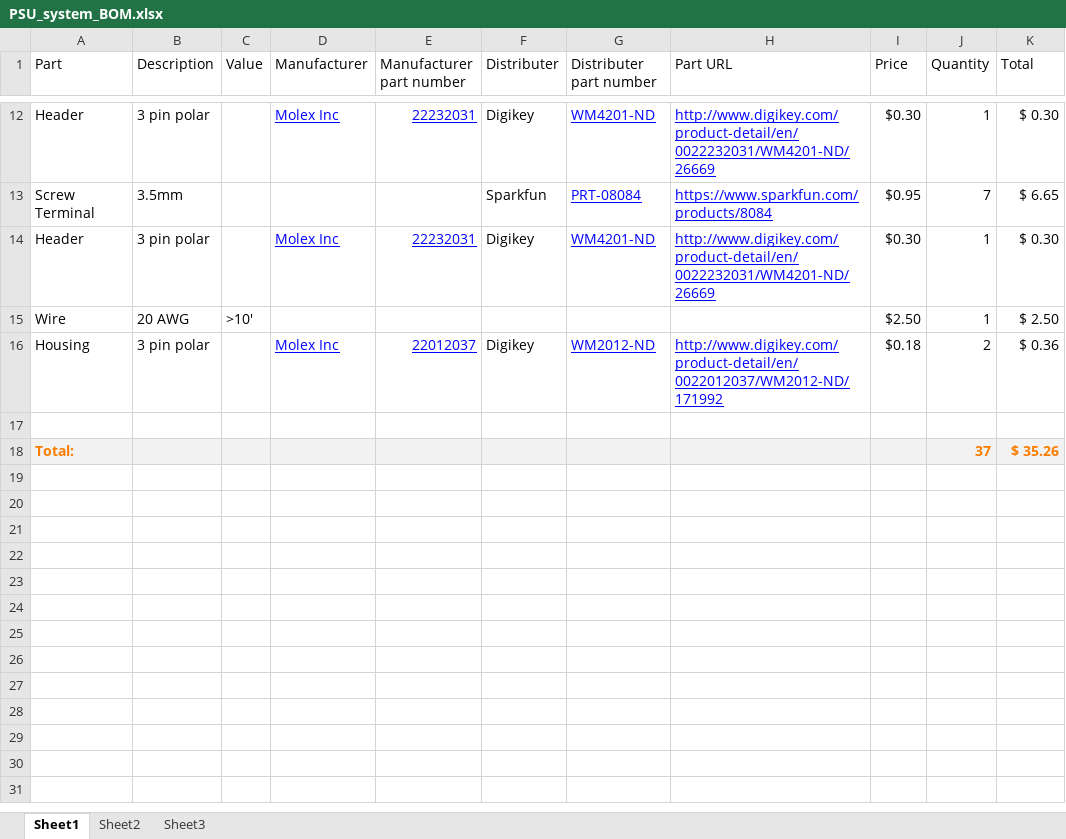
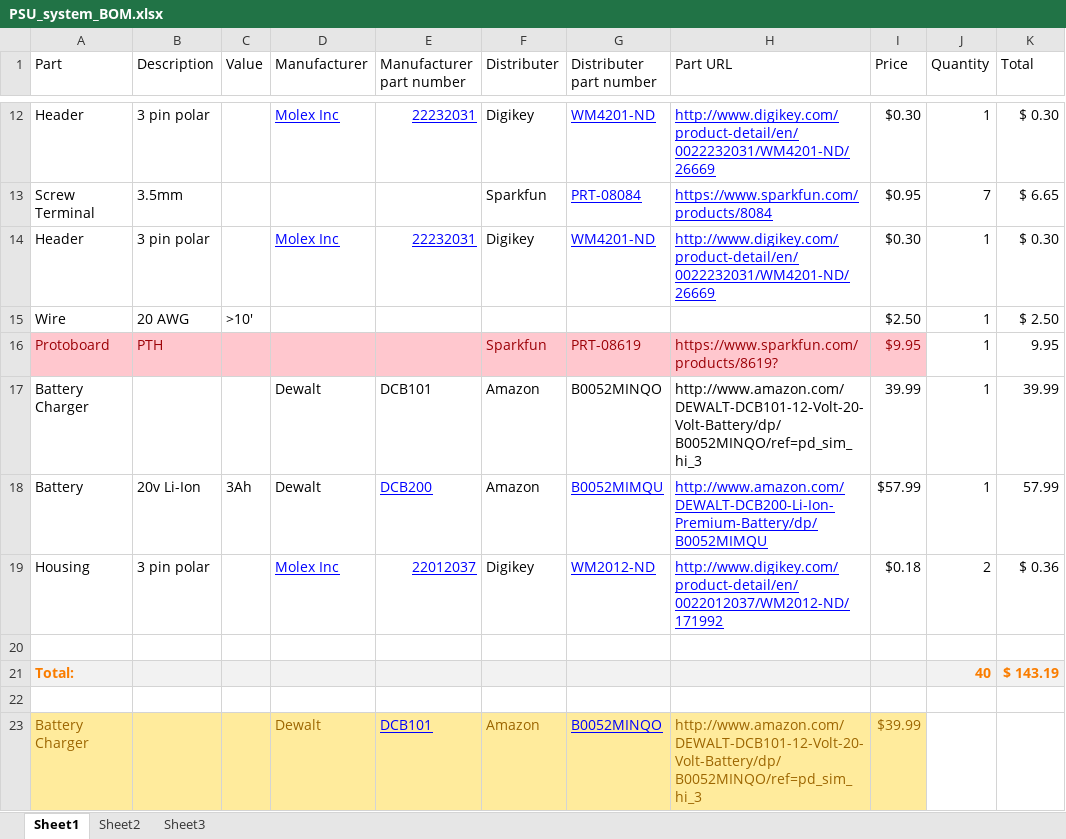
Before and after one commit to macklenc/Robotics, an Excel workbook: Documentation/psu/PSU_system_BOM.xlsx, sheet Sheet1, drawn as a sheet; only a part is shown, gaps mark what is left out; values as stored, in another font and other column widths than the file's, no borders; table styles not drawn; addresses are those after the commit; the diff names each change by its address in the sheet, - before the commit and + after, or states it on an @@ line.

```diff
--- a/Documentation/psu/PSU_system_BOM.xlsx (sheet Sheet1)
+++ b/Documentation/psu/PSU_system_BOM.xlsx (sheet Sheet1)
+row 16: Protoboard | PTH |  |  |  | Sparkfun | PRT-08619 | https://www.sparkfun.com/products/8619? | $9.95 | 1 | 9.95
+row 17: Battery Charger |  |  | Dewalt | DCB101 | Amazon | B0052MINQO | http://www.amazon.com/DEWALT-DCB101-12-Volt-20-Volt-Battery/dp/B0052MINQO/ref=pd_sim_hi_3 | 39.99 | 1 | 39.99
+row 18: Battery | 20v Li-Ion | 3Ah | Dewalt | DCB200 | Amazon | B0052MIMQU | http://www.amazon.com/DEWALT-DCB200-Li-Ion-Premium-Battery/dp/B0052MIMQU | $57.99 | 1 | 57.99
-J21 (Quantity): 37
+J21 (Quantity): 40
-K21 (Total): $ 35.26
+K21 (Total): $ 143.19
+row 22: (empty)
+row 23: Battery Charger |  |  | Dewalt | DCB101 | Amazon | B0052MINQO | http://www.amazon.com/DEWALT-DCB101-12-Volt-20-Volt-Battery/dp/B0052MINQO/ref=pd_sim_hi_3 | $39.99
```
Also changed, not shown: Documentation/aux_system/Accelerometer_BOM.xlsx, Documentation/full_BOM.xlsx, 33 other files.
